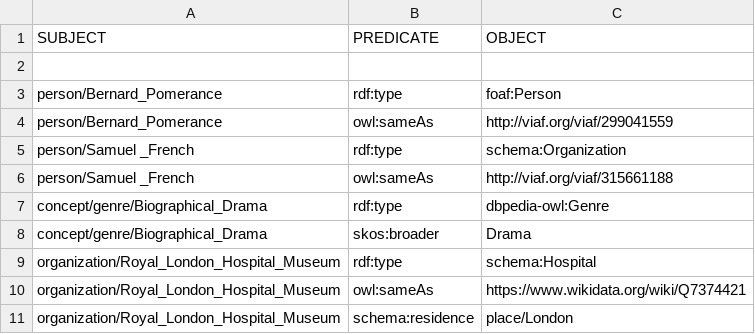
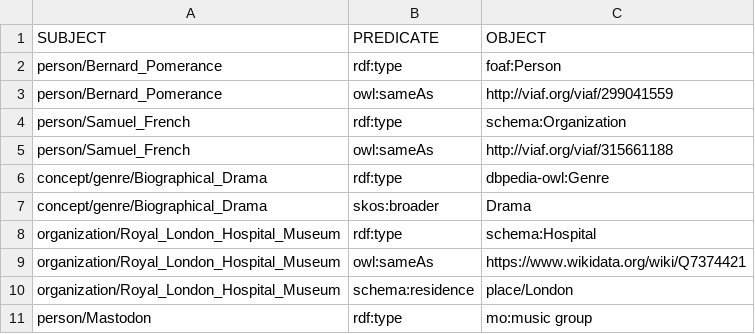
Before and after one commit to the-elephant-man/project, a CSV file: items-csv/rel_complete.csv, drawn as a sheet; only a part is shown; the shorter side is filled out with more unchanged rows; removed rows and columns are numbered as before the commit, all else as after; the diff names each change by its address in the sheet, - before the commit and + after, or states it on an @@ line.

Commit message:
Update rel_complete.csv

```diff
--- a/items-csv/rel_complete.csv
+++ b/items-csv/rel_complete.csv
-row 2: (empty)
-A4:A5 (SUBJECT): person/Samuel _French
+A4:A5 (SUBJECT): person/Samuel_French
```
